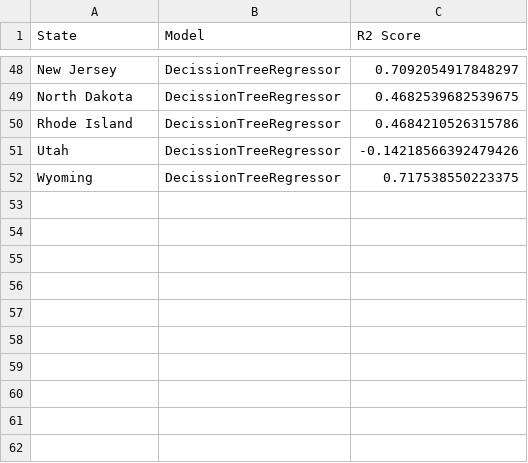
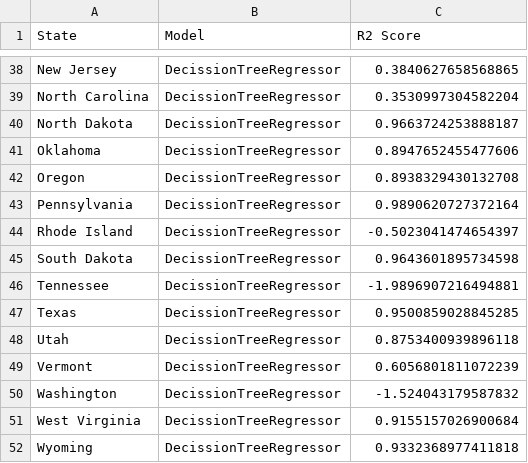
Before and after one commit to taytaka/Poverty_and_Minimum_Wage, a CSV file: Machine_Learning/Model_summary.csv, drawn as a sheet; only a part is shown, gaps mark what is left out; addresses are those after the commit; the diff covers the shown part only; the diff names each change by its address in the sheet, - before the commit and + after, or states it on an @@ line.

```diff
--- a/Machine_Learning/Model_summary.csv
+++ b/Machine_Learning/Model_summary.csv
-C38 (R2 Score): 0.7092054917848297
+C38 (R2 Score): 0.3840627658568865
+row 39: North Carolina | DecissionTreeRegressor | 0.3530997304582204
-C40 (R2 Score): 0.4682539682539675
+C40 (R2 Score): 0.9663724253888187
+row 41: Oklahoma | DecissionTreeRegressor | 0.8947652455477606
+row 42: Oregon | DecissionTreeRegressor | 0.8938329430132708
+row 43: Pennsylvania | DecissionTreeRegressor | 0.9890620727372164
-C44 (R2 Score): 0.4684210526315786
+C44 (R2 Score): -0.5023041474654397
+row 45: South Dakota | DecissionTreeRegressor | 0.9643601895734598
+row 46: Tennessee | DecissionTreeRegressor | -1.9896907216494881
+row 47: Texas | DecissionTreeRegressor | 0.9500859028845285
-C48 (R2 Score): -0.14218566392479426
+C48 (R2 Score): 0.8753400939896118
+row 49: Vermont | DecissionTreeRegressor | 0.6056801811072239
+row 50: Washington | DecissionTreeRegressor | -1.524043179587832
+row 51: West Virginia | DecissionTreeRegressor | 0.9155157026900684
-C52 (R2 Score): 0.717538550223375
+C52 (R2 Score): 0.9332368977411818
```
Also changed, not shown: 19 added rows, 29 removed rows and 17 edited cells elsewhere in this file, 56 other files.
